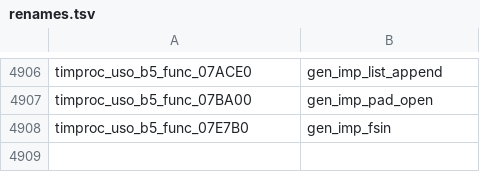
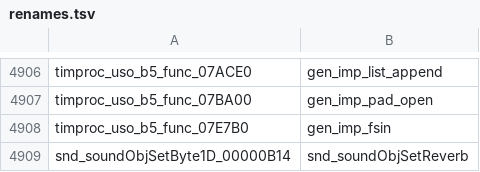
Before and after one commit to djsaunde/1080-decomp, a TSV file: renames.tsv, drawn as a sheet; only a part is shown, gaps mark what is left out; the diff names each change by its address in the sheet, - before the commit and + after, or states it on an @@ line.

```diff
--- a/renames.tsv
+++ b/renames.tsv
+row 4909: snd_soundObjSetByte1D_00000B14 | snd_soundObjSetReverb
```
Also changed, not shown: 5 other files.
